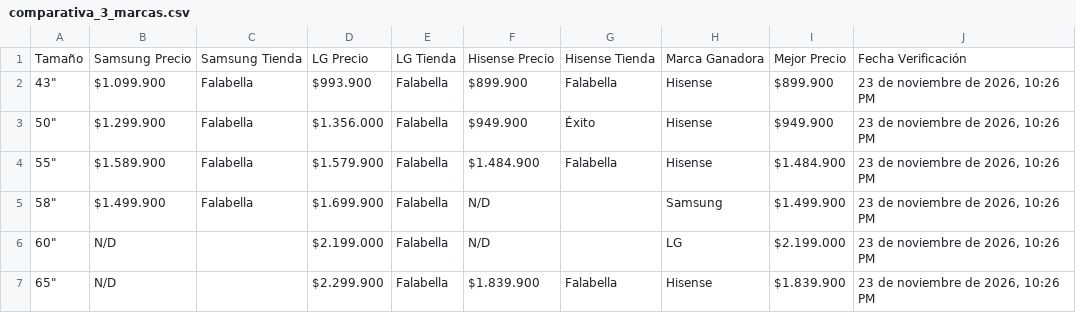
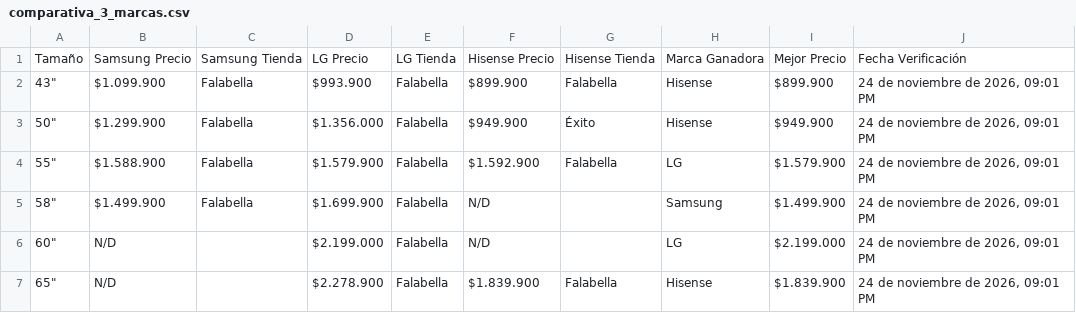
Before and after one commit to SamuelCamacho2008/portafolio-samuel-camacho, a CSV file: proyectos/tv-scraper/comparativa_3_marcas.csv, drawn as a sheet.

```diff
--- a/proyectos/tv-scraper/comparativa_3_marcas.csv
+++ b/proyectos/tv-scraper/comparativa_3_marcas.csv
@@ -1,7 +1,7 @@
 Tamaño,Samsung Precio,Samsung Tienda,LG Precio,LG Tienda,Hisense Precio,Hisense Tienda,Marca Ganadora,Mejor Precio,Fecha Verificación
-"43""",$1.099.900,Falabella,$993.900,Falabella,$899.900,Falabella,Hisense,$899.900,"23 de noviembre de 2026, 10:26 PM"
-"50""",$1.299.900,Falabella,$1.356.000,Falabella,$949.900,Éxito,Hisense,$949.900,"23 de noviembre de 2026, 10:26 PM"
-"55""",$1.589.900,Falabella,$1.579.900,Falabella,$1.484.900,Falabella,Hisense,$1.484.900,"23 de noviembre de 2026, 10:26 PM"
-"58""",$1.499.900,Falabella,$1.699.900,Falabella,N/D,,Samsung,$1.499.900,"23 de noviembre de 2026, 10:26 PM"
-"60""",N/D,,$2.199.000,Falabella,N/D,,LG,$2.199.000,"23 de noviembre de 2026, 10:26 PM"
-"65""",N/D,,$2.299.900,Falabella,$1.839.900,Falabella,Hisense,$1.839.900,"23 de noviembre de 2026, 10:26 PM"
+"43""",$1.099.900,Falabella,$993.900,Falabella,$899.900,Falabella,Hisense,$899.900,"24 de noviembre de 2026, 09:01 PM"
+"50""",$1.299.900,Falabella,$1.356.000,Falabella,$949.900,Éxito,Hisense,$949.900,"24 de noviembre de 2026, 09:01 PM"
+"55""",$1.588.900,Falabella,$1.579.900,Falabella,$1.592.900,Falabella,LG,$1.579.900,"24 de noviembre de 2026, 09:01 PM"
+"58""",$1.499.900,Falabella,$1.699.900,Falabella,N/D,,Samsung,$1.499.900,"24 de noviembre de 2026, 09:01 PM"
+"60""",N/D,,$2.199.000,Falabella,N/D,,LG,$2.199.000,"24 de noviembre de 2026, 09:01 PM"
+"65""",N/D,,$2.278.900,Falabella,$1.839.900,Falabella,Hisense,$1.839.900,"24 de noviembre de 2026, 09:01 PM"
```
Also changed, not shown: proyectos/tv-scraper/comparativa_3_tiendas.csv, proyectos/tv-scraper/top10_3tiendas_3marcas.csv, 5 other files.
